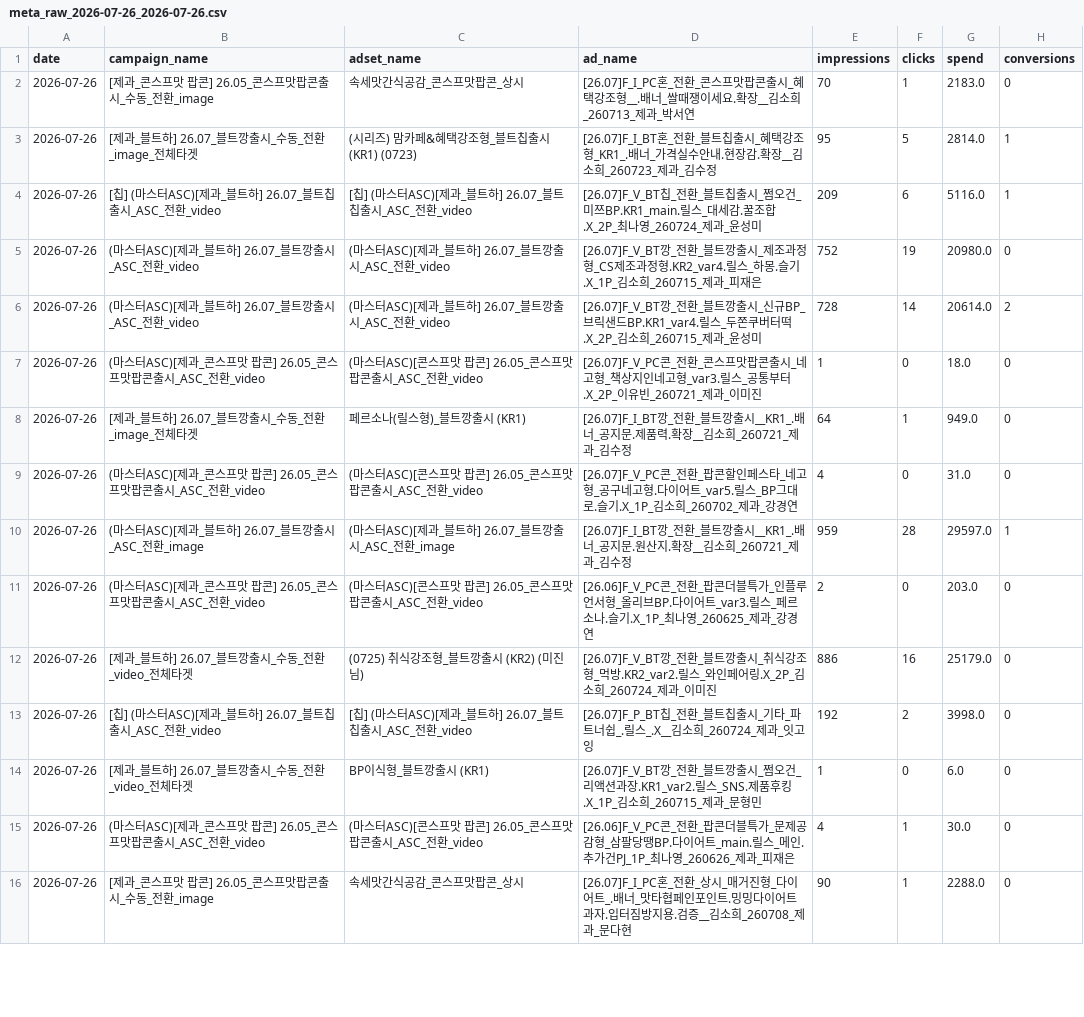
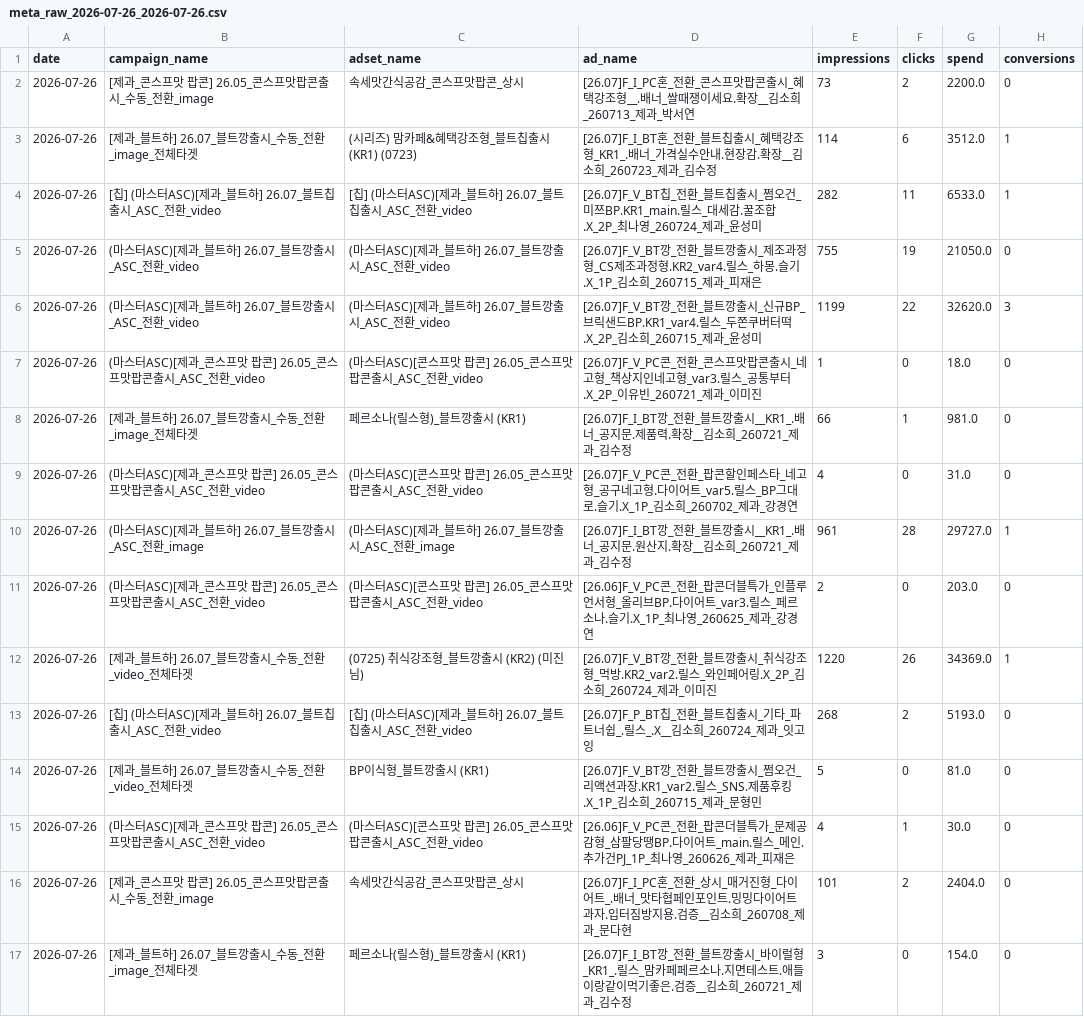
Before and after one commit to youngeun-yun/lalasweet-ad-dashboard, a CSV file: data/meta_raw_2026-07-26_2026-07-26.csv, drawn as a sheet; only a part is shown; the diff covers the shown part only.

```diff
--- a/data/meta_raw_2026-07-26_2026-07-26.csv
+++ b/data/meta_raw_2026-07-26_2026-07-26.csv
@@ -1,16 +1,17 @@
 date,campaign_name,adset_name,ad_name,impressions,clicks,spend,conversions
-2026-07-26,[제과_콘스프맛 팝콘] 26.05_콘스프맛팝콘출시_수동_전환_image,속세맛간식공감_콘스프맛팝콘_상시,[26.07]F_I_PC혼_전환_콘스프맛팝콘출시_혜택강조형__.배너_쌀때쟁이세요.확장__김소희_260713_제과_박서연,70,1,2183.0,0
-2026-07-26,[제과_블트하] 26.07_블트깡출시_수동_전환_image_전체타겟,(시리즈) 맘카페&혜택강조형_블트칩출시 (KR1) (0723),[26.07]F_I_BT혼_전환_블트칩출시_혜택강조형_KR1_.배너_가격실수안내.현장감.확장__김소희_260723_제과_김수정,95,5,2814.0,1
-2026-07-26,[칩] (마스터ASC)[제과_블트하] 26.07_블트칩출시_ASC_전환_video,[칩] (마스터ASC)[제과_블트하] 26.07_블트칩출시_ASC_전환_video,[26.07]F_V_BT칩_전환_블트칩출시_쩜오건_미쯔BP.KR1_main.릴스_대세감.꿀조합.X_2P_최나영_260724_제과_윤성미,209,6,5116.0,1
-2026-07-26,(마스터ASC)[제과_블트하] 26.07_블트깡출시_ASC_전환_video,(마스터ASC)[제과_블트하] 26.07_블트깡출시_ASC_전환_video,[26.07]F_V_BT깡_전환_블트깡출시_제조과정형_CS제조과정형.KR2_var4.릴스_하몽.슬기.X_1P_김소희_260715_제과_피재은,752,19,20980.0,0
-2026-07-26,(마스터ASC)[제과_블트하] 26.07_블트깡출시_ASC_전환_video,(마스터ASC)[제과_블트하] 26.07_블트깡출시_ASC_전환_video,[26.07]F_V_BT깡_전환_블트깡출시_신규BP_브릭샌드BP.KR1_var4.릴스_두쫀쿠버터떡.X_2P_김소희_260715_제과_윤성미,728,14,20614.0,2
+2026-07-26,[제과_콘스프맛 팝콘] 26.05_콘스프맛팝콘출시_수동_전환_image,속세맛간식공감_콘스프맛팝콘_상시,[26.07]F_I_PC혼_전환_콘스프맛팝콘출시_혜택강조형__.배너_쌀때쟁이세요.확장__김소희_260713_제과_박서연,73,2,2200.0,0
+2026-07-26,[제과_블트하] 26.07_블트깡출시_수동_전환_image_전체타겟,(시리즈) 맘카페&혜택강조형_블트칩출시 (KR1) (0723),[26.07]F_I_BT혼_전환_블트칩출시_혜택강조형_KR1_.배너_가격실수안내.현장감.확장__김소희_260723_제과_김수정,114,6,3512.0,1
+2026-07-26,[칩] (마스터ASC)[제과_블트하] 26.07_블트칩출시_ASC_전환_video,[칩] (마스터ASC)[제과_블트하] 26.07_블트칩출시_ASC_전환_video,[26.07]F_V_BT칩_전환_블트칩출시_쩜오건_미쯔BP.KR1_main.릴스_대세감.꿀조합.X_2P_최나영_260724_제과_윤성미,282,11,6533.0,1
+2026-07-26,(마스터ASC)[제과_블트하] 26.07_블트깡출시_ASC_전환_video,(마스터ASC)[제과_블트하] 26.07_블트깡출시_ASC_전환_video,[26.07]F_V_BT깡_전환_블트깡출시_제조과정형_CS제조과정형.KR2_var4.릴스_하몽.슬기.X_1P_김소희_260715_제과_피재은,755,19,21050.0,0
+2026-07-26,(마스터ASC)[제과_블트하] 26.07_블트깡출시_ASC_전환_video,(마스터ASC)[제과_블트하] 26.07_블트깡출시_ASC_전환_video,[26.07]F_V_BT깡_전환_블트깡출시_신규BP_브릭샌드BP.KR1_var4.릴스_두쫀쿠버터떡.X_2P_김소희_260715_제과_윤성미,1199,22,32620.0,3
 2026-07-26,(마스터ASC)[제과_콘스프맛 팝콘] 26.05_콘스프맛팝콘출시_ASC_전환_video,(마스터ASC)[콘스프맛 팝콘] 26.05_콘스프맛팝콘출시_ASC_전환_video,[26.07]F_V_PC콘_전환_콘스프맛팝콘출시_네고형_책상지인네고형_var3.릴스_공통부터.X_2P_이유빈_260721_제과_이미진,1,0,18.0,0
-2026-07-26,[제과_블트하] 26.07_블트깡출시_수동_전환_image_전체타겟,페르소나(릴스형)_블트깡출시 (KR1),[26.07]F_I_BT깡_전환_블트깡출시__KR1_.배너_공지문.제품력.확장__김소희_260721_제과_김수정,64,1,949.0,0
+2026-07-26,[제과_블트하] 26.07_블트깡출시_수동_전환_image_전체타겟,페르소나(릴스형)_블트깡출시 (KR1),[26.07]F_I_BT깡_전환_블트깡출시__KR1_.배너_공지문.제품력.확장__김소희_260721_제과_김수정,66,1,981.0,0
 2026-07-26,(마스터ASC)[제과_콘스프맛 팝콘] 26.05_콘스프맛팝콘출시_ASC_전환_video,(마스터ASC)[콘스프맛 팝콘] 26.05_콘스프맛팝콘출시_ASC_전환_video,[26.07]F_V_PC콘_전환_팝콘할인페스타_네고형_공구네고형.다이어트_var5.릴스_BP그대로.슬기.X_1P_김소희_260702_제과_강경연,4,0,31.0,0
-2026-07-26,(마스터ASC)[제과_블트하] 26.07_블트깡출시_ASC_전환_image,(마스터ASC)[제과_블트하] 26.07_블트깡출시_ASC_전환_image,[26.07]F_I_BT깡_전환_블트깡출시__KR1_.배너_공지문.원산지.확장__김소희_260721_제과_김수정,959,28,29597.0,1
+2026-07-26,(마스터ASC)[제과_블트하] 26.07_블트깡출시_ASC_전환_image,(마스터ASC)[제과_블트하] 26.07_블트깡출시_ASC_전환_image,[26.07]F_I_BT깡_전환_블트깡출시__KR1_.배너_공지문.원산지.확장__김소희_260721_제과_김수정,961,28,29727.0,1
 2026-07-26,(마스터ASC)[제과_콘스프맛 팝콘] 26.05_콘스프맛팝콘출시_ASC_전환_video,(마스터ASC)[콘스프맛 팝콘] 26.05_콘스프맛팝콘출시_ASC_전환_video,[26.06]F_V_PC콘_전환_팝콘더블특가_인플루언서형_올리브BP.다이어트_var3.릴스_페르소나.슬기.X_1P_최나영_260625_제과_강경연,2,0,203.0,0
-2026-07-26,[제과_블트하] 26.07_블트깡출시_수동_전환_video_전체타겟,(0725) 취식강조형_블트깡출시 (KR2) (미진님),[26.07]F_V_BT깡_전환_블트깡출시_취식강조형_먹방.KR2_var2.릴스_와인페어링.X_2P_김소희_260724_제과_이미진,886,16,25179.0,0
-2026-07-26,[칩] (마스터ASC)[제과_블트하] 26.07_블트칩출시_ASC_전환_video,[칩] (마스터ASC)[제과_블트하] 26.07_블트칩출시_ASC_전환_video,[26.07]F_P_BT칩_전환_블트칩출시_기타_파트너쉽_.릴스_.X__김소희_260724_제과_잇고잉,192,2,3998.0,0
-2026-07-26,[제과_블트하] 26.07_블트깡출시_수동_전환_video_전체타겟,BP이식형_블트깡출시 (KR1),[26.07]F_V_BT깡_전환_블트깡출시_쩜오건_리액션과장.KR1_var2.릴스_SNS.제품후킹.X_1P_김소희_260715_제과_문형민,1,0,6.0,0
+2026-07-26,[제과_블트하] 26.07_블트깡출시_수동_전환_video_전체타겟,(0725) 취식강조형_블트깡출시 (KR2) (미진님),[26.07]F_V_BT깡_전환_블트깡출시_취식강조형_먹방.KR2_var2.릴스_와인페어링.X_2P_김소희_260724_제과_이미진,1220,26,34369.0,1
+2026-07-26,[칩] (마스터ASC)[제과_블트하] 26.07_블트칩출시_ASC_전환_video,[칩] (마스터ASC)[제과_블트하] 26.07_블트칩출시_ASC_전환_video,[26.07]F_P_BT칩_전환_블트칩출시_기타_파트너쉽_.릴스_.X__김소희_260724_제과_잇고잉,268,2,5193.0,0
+2026-07-26,[제과_블트하] 26.07_블트깡출시_수동_전환_video_전체타겟,BP이식형_블트깡출시 (KR1),[26.07]F_V_BT깡_전환_블트깡출시_쩜오건_리액션과장.KR1_var2.릴스_SNS.제품후킹.X_1P_김소희_260715_제과_문형민,5,0,81.0,0
 2026-07-26,(마스터ASC)[제과_콘스프맛 팝콘] 26.05_콘스프맛팝콘출시_ASC_전환_video,(마스터ASC)[콘스프맛 팝콘] 26.05_콘스프맛팝콘출시_ASC_전환_video,[26.06]F_V_PC콘_전환_팝콘더블특가_문제공감형_삼팔당땡BP.다이어트_main.릴스_메인.추가건PJ_1P_최나영_260626_제과_피재은,4,1,30.0,0
-2026-07-26,[제과_콘스프맛 팝콘] 26.05_콘스프맛팝콘출시_수동_전환_image,속세맛간식공감_콘스프맛팝콘_상시,[26.07]F_I_PC혼_전환_상시_매거진형_다이어트_.배너_맛타협페인포인트.밍밍다이어트과자.입터짐방지용.검증__김소희_260708_제과_문다현,90,1,2288.0,0
+2026-07-26,[제과_콘스프맛 팝콘] 26.05_콘스프맛팝콘출시_수동_전환_image,속세맛간식공감_콘스프맛팝콘_상시,[26.07]F_I_PC혼_전환_상시_매거진형_다이어트_.배너_맛타협페인포인트.밍밍다이어트과자.입터짐방지용.검증__김소희_260708_제과_문다현,101,2,2404.0,0
+2026-07-26,[제과_블트하] 26.07_블트깡출시_수동_전환_image_전체타겟,페르소나(릴스형)_블트깡출시 (KR1),[26.07]F_I_BT깡_전환_블트깡출시_바이럴형_KR1_.릴스_맘카페페르소나.지면테스트.애들이랑같이먹기좋은.검증__김소희_260721_제과_김수정,3,0,154.0,0
```
Also changed, not shown: 3 added rows and 95 edited cells elsewhere in this file, 3 other files.
